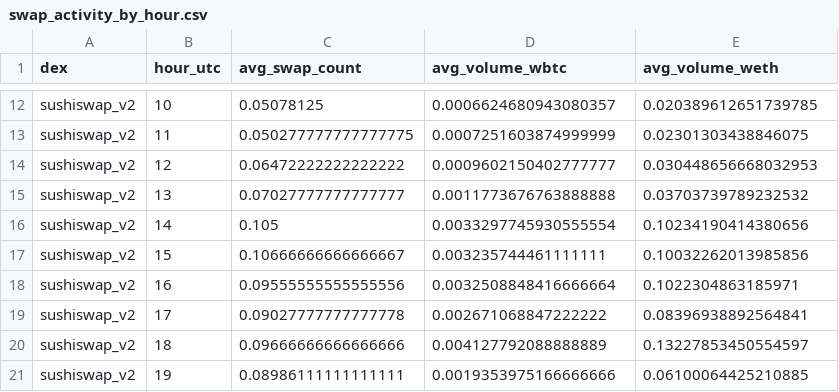
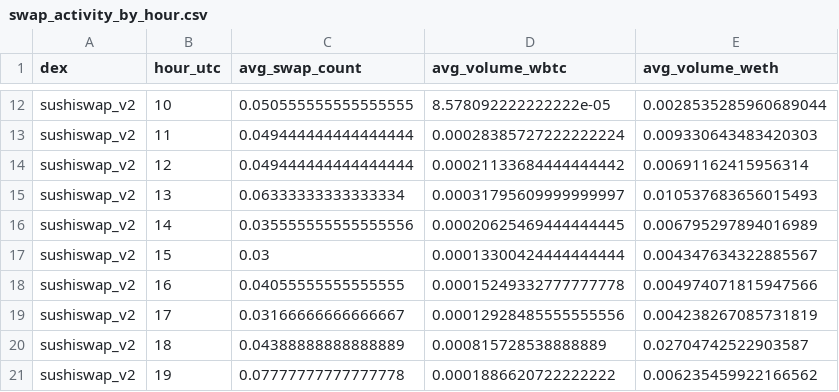
Before and after one commit to Bilguun1324/FINS3666-Group-Assignment, a CSV file: outputs/report/swap_activity_by_hour.csv, drawn as a sheet; only a part is shown, gaps mark what is left out; the diff covers the shown part only; the diff names each change by its address in the sheet, - before the commit and + after, or states it on an @@ line.

```diff
--- a/outputs/report/swap_activity_by_hour.csv
+++ b/outputs/report/swap_activity_by_hour.csv
-C12 (avg_swap_count): 0.05078125
+C12 (avg_swap_count): 0.050555555555555555
-D12 (avg_volume_wbtc): 0.0006624680943080357
+D12 (avg_volume_wbtc): 8.578092222222222e-05
-E12 (avg_volume_weth): 0.020389612651739785
+E12 (avg_volume_weth): 0.0028535285960689044
-C13 (avg_swap_count): 0.050277777777777775
+C13 (avg_swap_count): 0.049444444444444444
-D13 (avg_volume_wbtc): 0.0007251603874999999
+D13 (avg_volume_wbtc): 0.00028385727222222224
-E13 (avg_volume_weth): 0.02301303438846075
+E13 (avg_volume_weth): 0.009330643483420303
-C14 (avg_swap_count): 0.06472222222222222
+C14 (avg_swap_count): 0.049444444444444444
-D14 (avg_volume_wbtc): 0.0009602150402777777
+D14 (avg_volume_wbtc): 0.00021133684444444442
-E14 (avg_volume_weth): 0.030448656668032953
+E14 (avg_volume_weth): 0.00691162415956314
-C15 (avg_swap_count): 0.07027777777777777
+C15 (avg_swap_count): 0.06333333333333334
-D15 (avg_volume_wbtc): 0.0011773676763888888
+D15 (avg_volume_wbtc): 0.00031795609999999997
-E15 (avg_volume_weth): 0.03703739789232532
+E15 (avg_volume_weth): 0.010537683656015493
-C16 (avg_swap_count): 0.105
+C16 (avg_swap_count): 0.035555555555555556
-D16 (avg_volume_wbtc): 0.0033297745930555554
+D16 (avg_volume_wbtc): 0.00020625469444444445
-E16 (avg_volume_weth): 0.10234190414380656
+E16 (avg_volume_weth): 0.006795297894016989
-C17 (avg_swap_count): 0.10666666666666667
+C17 (avg_swap_count): 0.03
-D17 (avg_volume_wbtc): 0.003235744461111111
+D17 (avg_volume_wbtc): 0.00013300424444444444
-E17 (avg_volume_weth): 0.10032262013985856
+E17 (avg_volume_weth): 0.004347634322885567
-C18 (avg_swap_count): 0.09555555555555556
+C18 (avg_swap_count): 0.04055555555555555
-D18 (avg_volume_wbtc): 0.0032508848416666664
+D18 (avg_volume_wbtc): 0.00015249332777777778
-E18 (avg_volume_weth): 0.1022304863185971
+E18 (avg_volume_weth): 0.004974071815947566
-C19 (avg_swap_count): 0.09027777777777778
+C19 (avg_swap_count): 0.03166666666666667
-D19 (avg_volume_wbtc): 0.002671068847222222
+D19 (avg_volume_wbtc): 0.00012928485555555556
-E19 (avg_volume_weth): 0.08396938892564841
+E19 (avg_volume_weth): 0.004238267085731819
-C20 (avg_swap_count): 0.09666666666666666
+C20 (avg_swap_count): 0.04388888888888889
-D20 (avg_volume_wbtc): 0.004127792088888889
+D20 (avg_volume_wbtc): 0.000815728538888889
-E20 (avg_volume_weth): 0.13227853450554597
+E20 (avg_volume_weth): 0.02704742522903587
-C21 (avg_swap_count): 0.08986111111111111
+C21 (avg_swap_count): 0.07777777777777778
-D21 (avg_volume_wbtc): 0.0019353975166666666
+D21 (avg_volume_wbtc): 0.0001886620722222222
-E21 (avg_volume_weth): 0.06100064425210885
+E21 (avg_volume_weth): 0.006235459922166562
```
Also changed, not shown: 114 edited cells elsewhere in this file, data/curated/arb_labels_1m_preview.csv, data/curated/pool_state_1m_preview.csv, 21 other files.
